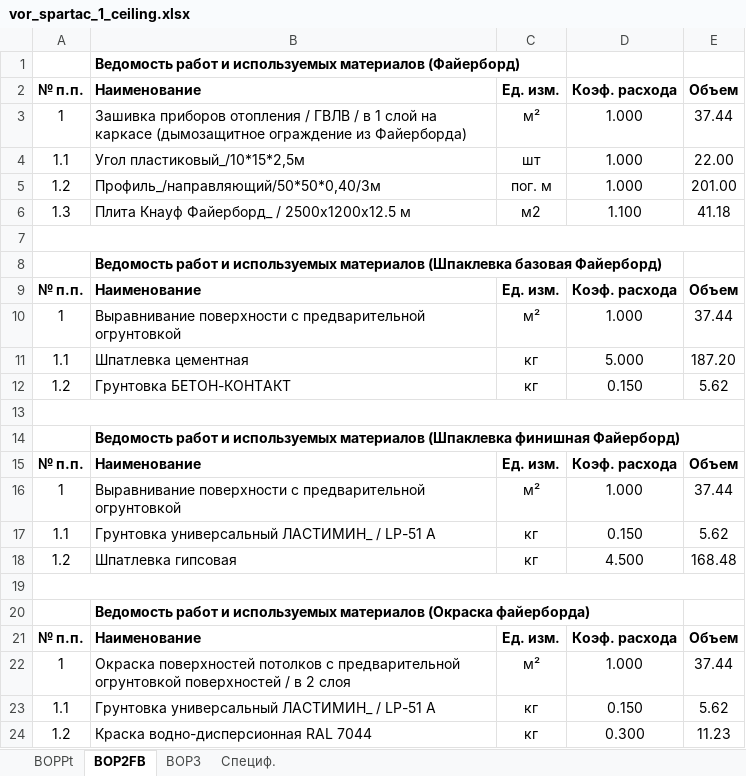
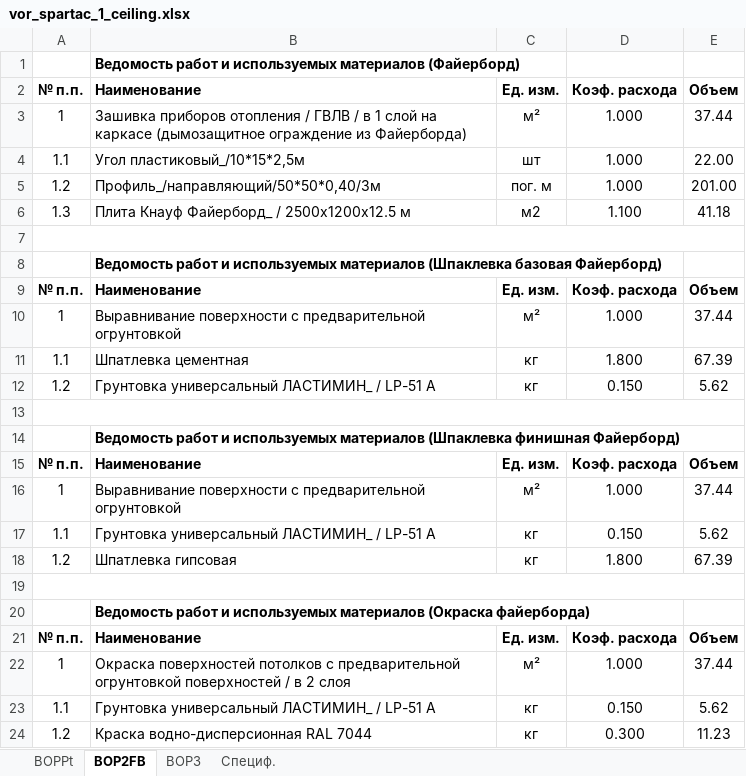
Before and after one commit to Ankkord/projects_schools-school_1-, an Excel workbook: school_1/vor_spartac_1_ceiling.xlsx, sheet ВОР2FB, drawn as a sheet; values as stored, in another font and other column widths than the file's, no borders; the diff names each change by its address in the sheet, - before the commit and + after, or states it on an @@ line.

```diff
--- a/school_1/vor_spartac_1_ceiling.xlsx (sheet ВОР2FB)
+++ b/school_1/vor_spartac_1_ceiling.xlsx (sheet ВОР2FB)
-D11 (Коэф. расхода): 5.000
+D11 (Коэф. расхода): 1.800
-E11 (Объем): 187.20
+E11 (Объем): 67.39
-B12 (Наименование): Грунтовка БЕТОН-КОНТАКТ
+B12 (Наименование): Грунтовка универсальный ЛАСТИМИН_ / LP-51 А
-D18 (Коэф. расхода): 4.500
+D18 (Коэф. расхода): 1.800
-E18 (Объем): 168.48
+E18 (Объем): 67.39
```
Also changed, not shown: sheet ВОР3, school_2/school_2_KP.xlsx, 6 other files.
